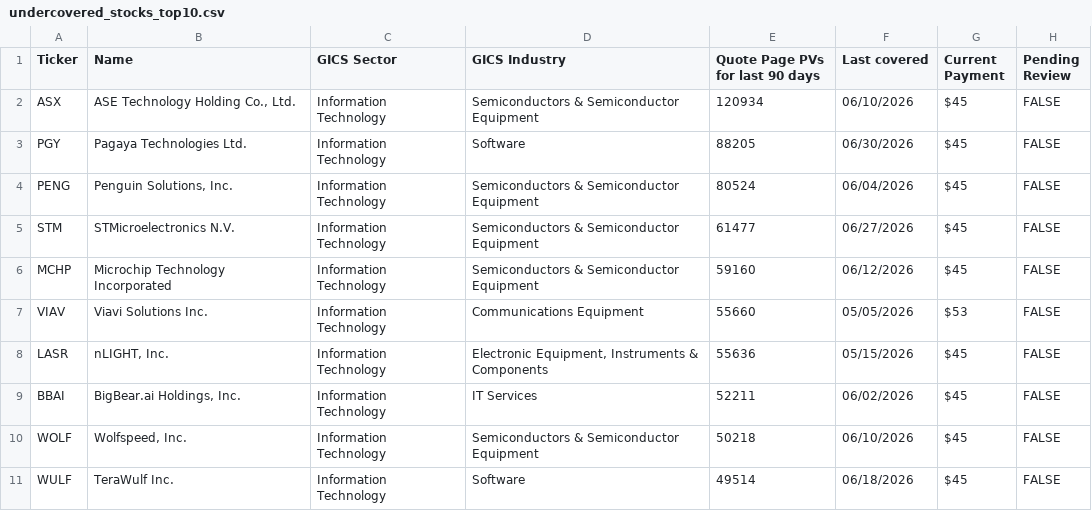
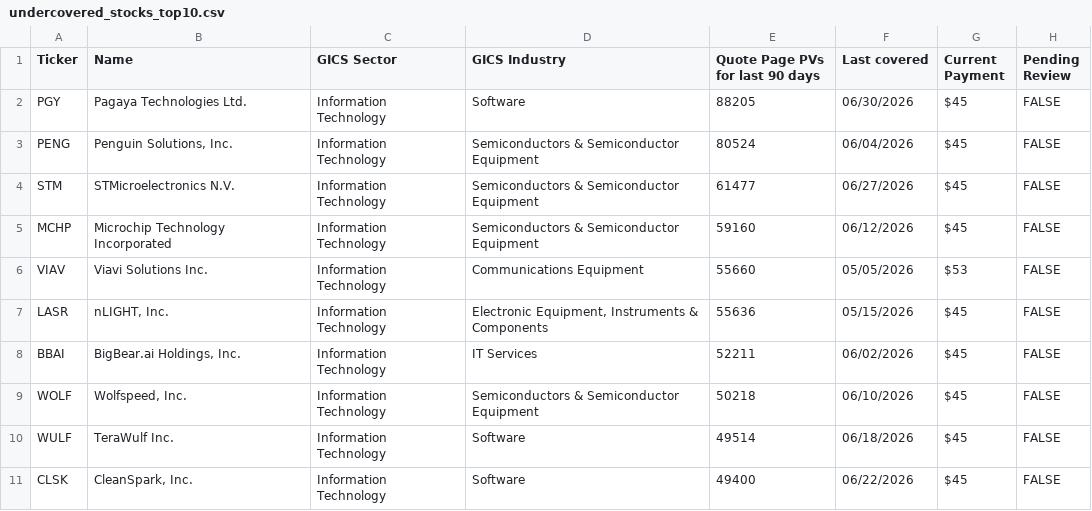
Before and after one commit to wail-shudar/SA-Scraper, a CSV file: data/undercovered_stocks_top10.csv, drawn as a sheet; removed rows and columns are numbered as before the commit, all else as after; the diff names each change by its address in the sheet, - before the commit and + after, or states it on an @@ line.

Commit message:
Update top 10 stock snapshot [skip ci]

```diff
--- a/data/undercovered_stocks_top10.csv
+++ b/data/undercovered_stocks_top10.csv
-row 2: ASX | ASE Technology Holding Co., Ltd. | Information Technology | Semiconductors & Semiconductor Equipment | 120934 | 06/10/2026 | $45 | FALSE
+row 11: CLSK | CleanSpark, Inc. | Information Technology | Software | 49400 | 06/22/2026 | $45 | FALSE
```
